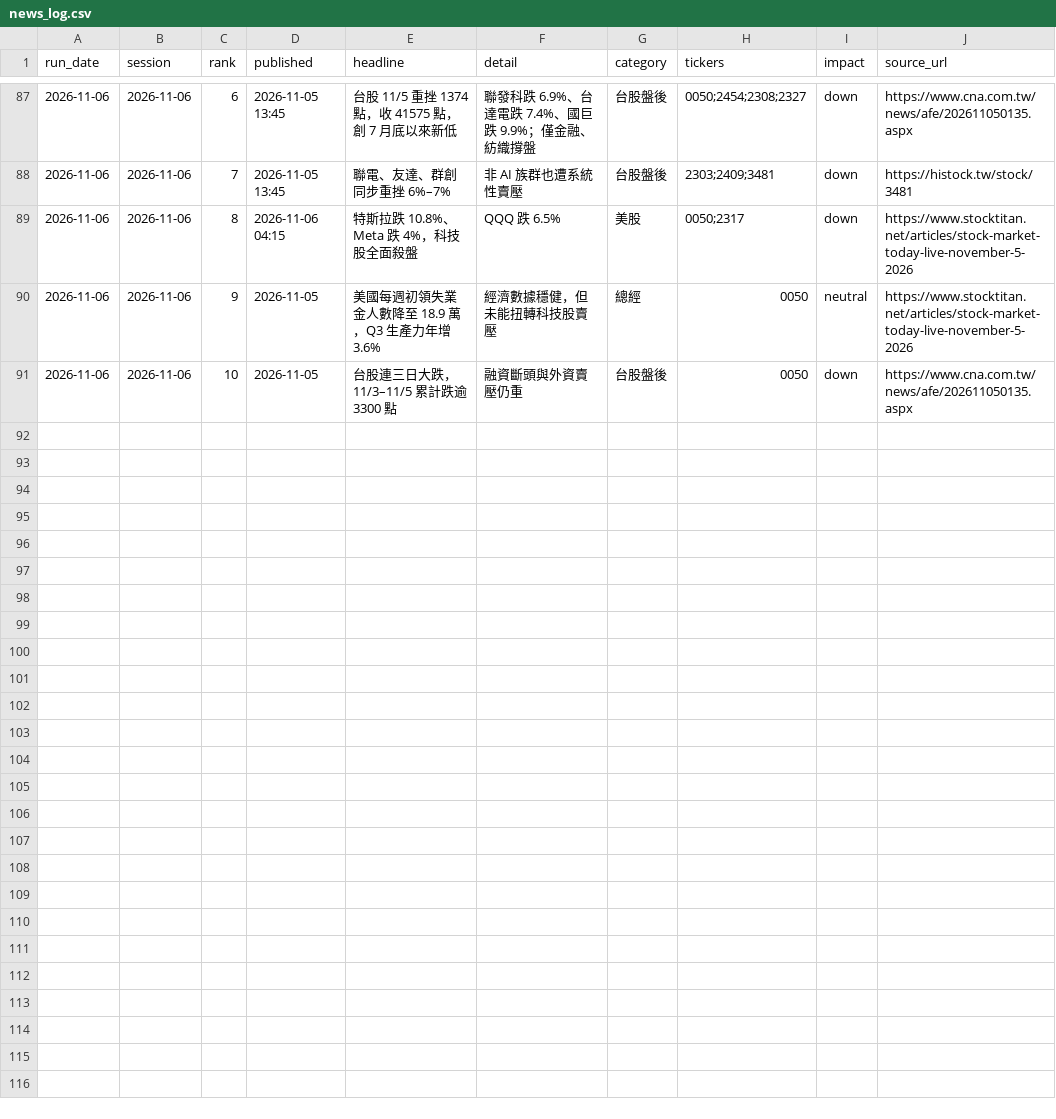
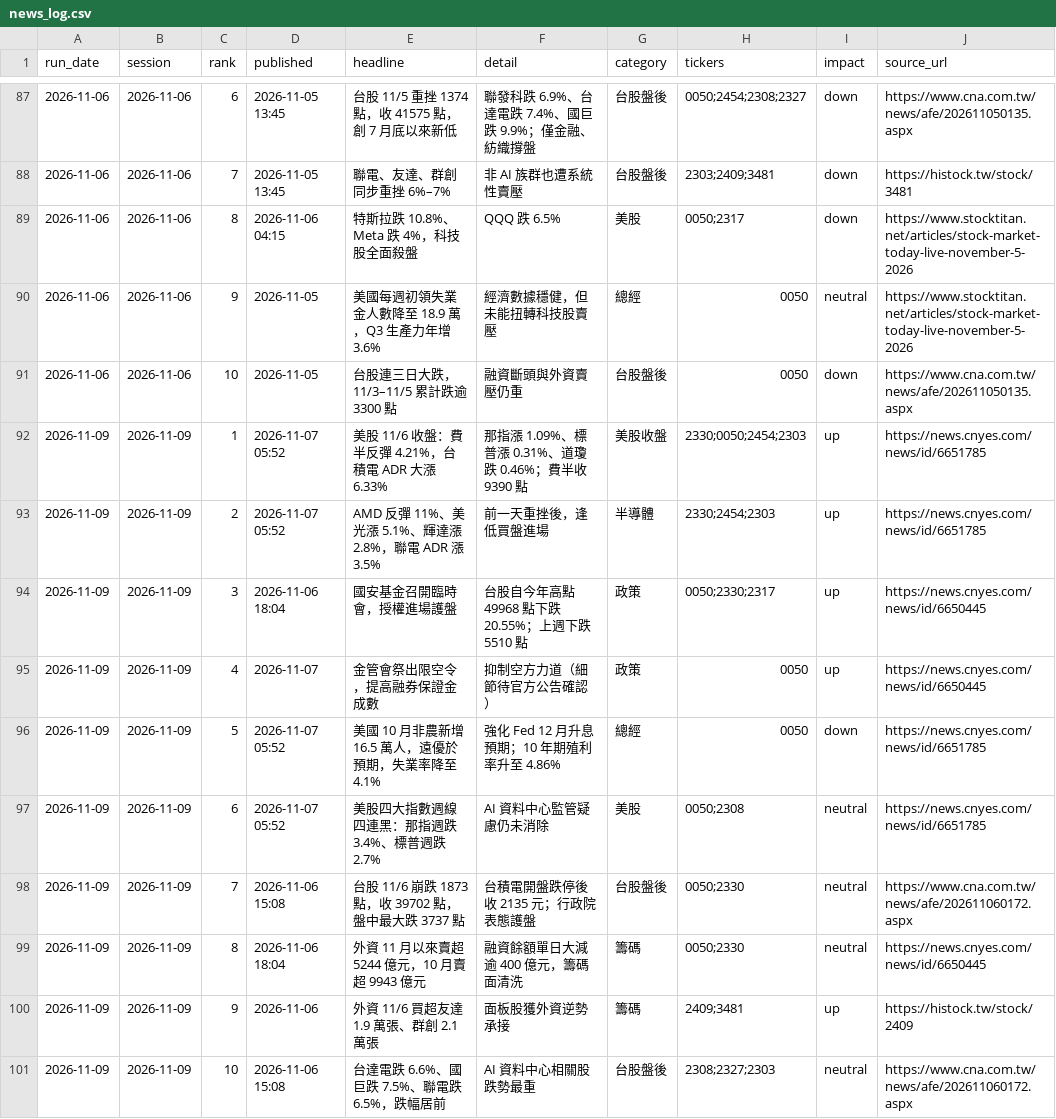
Before and after one commit to markwu831-prog/tw-stock-news, a CSV file: data/news_log.csv, drawn as a sheet; only a part is shown, gaps mark what is left out; the diff names each change by its address in the sheet, - before the commit and + after, or states it on an @@ line.

```diff
--- a/data/news_log.csv
+++ b/data/news_log.csv
+row 92: 2026-11-09 | 2026-11-09 | 1 | 2026-11-07 05:52 | 美股 11/6 收盤：費半反彈 4.21%，台積電 ADR 大漲 6.33% | 那指漲 1.09%、標普漲 0.31%、道瓊跌 0.46%；費半收 9390 點 | 美股收盤 | 2330;0050;2454;2303 | up | https://news.cnyes.com/news/id/6651785
+row 93: 2026-11-09 | 2026-11-09 | 2 | 2026-11-07 05:52 | AMD 反彈 11%、美光漲 5.1%、輝達漲 2.8%，聯電 ADR 漲 3.5% | 前一天重挫後，逢低買盤進場 | 半導體 | 2330;2454;2303 | up | https://news.cnyes.com/news/id/6651785
+row 94: 2026-11-09 | 2026-11-09 | 3 | 2026-11-06 18:04 | 國安基金召開臨時會，授權進場護盤 | 台股自今年高點 49968 點下跌 20.55%；上週下跌 5510 點 | 政策 | 0050;2330;2317 | up | https://news.cnyes.com/news/id/6650445
+row 95: 2026-11-09 | 2026-11-09 | 4 | 2026-11-07 | 金管會祭出限空令，提高融券保證金成數 | 抑制空方力道（細節待官方公告確認） | 政策 | 0050 | up | https://news.cnyes.com/news/id/6650445
+row 96: 2026-11-09 | 2026-11-09 | 5 | 2026-11-07 05:52 | 美國 10 月非農新增 16.5 萬人，遠優於預期，失業率降至 4.1% | 強化 Fed 12 月升息預期；10 年期殖利率升至 4.86% | 總經 | 0050 | down | https://news.cnyes.com/news/id/6651785
+row 97: 2026-11-09 | 2026-11-09 | 6 | 2026-11-07 05:52 | 美股四大指數週線四連黑：那指週跌 3.4%、標普週跌 2.7% | AI 資料中心監管疑慮仍未消除 | 美股 | 0050;2308 | neutral | https://news.cnyes.com/news/id/6651785
+row 98: 2026-11-09 | 2026-11-09 | 7 | 2026-11-06 15:08 | 台股 11/6 崩跌 1873 點，收 39702 點，盤中最大跌 3737 點 | 台積電開盤跌停後收 2135 元；行政院表態護盤 | 台股盤後 | 0050;2330 | neutral | https://www.cna.com.tw/news/afe/202611060172.aspx
+row 99: 2026-11-09 | 2026-11-09 | 8 | 2026-11-06 18:04 | 外資 11 月以來賣超 5244 億元，10 月賣超 9943 億元 | 融資餘額單日大減逾 400 億元，籌碼面清洗 | 籌碼 | 0050;2330 | neutral | https://news.cnyes.com/news/id/6650445
+row 100: 2026-11-09 | 2026-11-09 | 9 | 2026-11-06 | 外資 11/6 買超友達 1.9 萬張、群創 2.1 萬張 | 面板股獲外資逆勢承接 | 籌碼 | 2409;3481 | up | https://histock.tw/stock/2409
+row 101: 2026-11-09 | 2026-11-09 | 10 | 2026-11-06 15:08 | 台達電跌 6.6%、國巨跌 7.5%、聯電跌 6.5%，跌幅居前 | AI 資料中心相關股跌勢最重 | 台股盤後 | 2308;2327;2303 | neutral | https://www.cna.com.tw/news/afe/202611060172.aspx
```
Also changed, not shown: data/predictions_daily.csv, data/prices_daily.csv, 1 other file.
